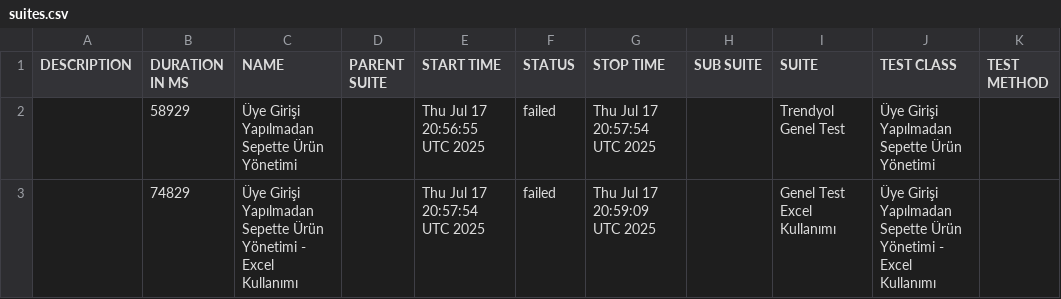
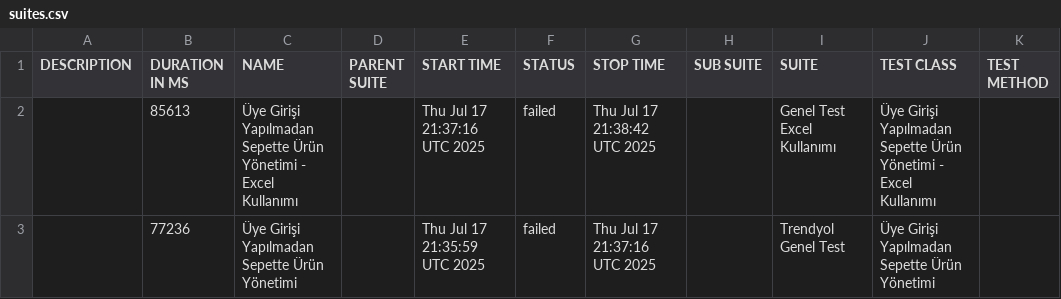
Before and after one commit to melihberk/selenium-with-cucumber, a CSV file: data/suites.csv, drawn as a sheet.

```diff
--- a/data/suites.csv
+++ b/data/suites.csv
@@ -1,3 +1,3 @@
 "DESCRIPTION","DURATION IN MS","NAME","PARENT SUITE","START TIME","STATUS","STOP TIME","SUB SUITE","SUITE","TEST CLASS","TEST METHOD"
-"","58929","Üye Girişi Yapılmadan Sepette Ürün Yönetimi","","Thu Jul 17 20:56:55 UTC 2025","failed","Thu Jul 17 20:57:54 UTC 2025","","Trendyol Genel Test","Üye Girişi Yapılmadan Sepette Ürün Yönetimi",""
-"","74829","Üye Girişi Yapılmadan Sepette Ürün Yönetimi - Excel Kullanımı","","Thu Jul 17 20:57:54 UTC 2025","failed","Thu Jul 17 20:59:09 UTC 2025","","Genel Test Excel Kullanımı","Üye Girişi Yapılmadan Sepette Ürün Yönetimi - Excel Kullanımı",""
+"","85613","Üye Girişi Yapılmadan Sepette Ürün Yönetimi - Excel Kullanımı","","Thu Jul 17 21:37:16 UTC 2025","failed","Thu Jul 17 21:38:42 UTC 2025","","Genel Test Excel Kullanımı","Üye Girişi Yapılmadan Sepette Ürün Yönetimi - Excel Kullanımı",""
+"","77236","Üye Girişi Yapılmadan Sepette Ürün Yönetimi","","Thu Jul 17 21:35:59 UTC 2025","failed","Thu Jul 17 21:37:16 UTC 2025","","Trendyol Genel Test","Üye Girişi Yapılmadan Sepette Ürün Yönetimi",""
```
Also changed, not shown: data/behaviors.csv, 21 other files.
